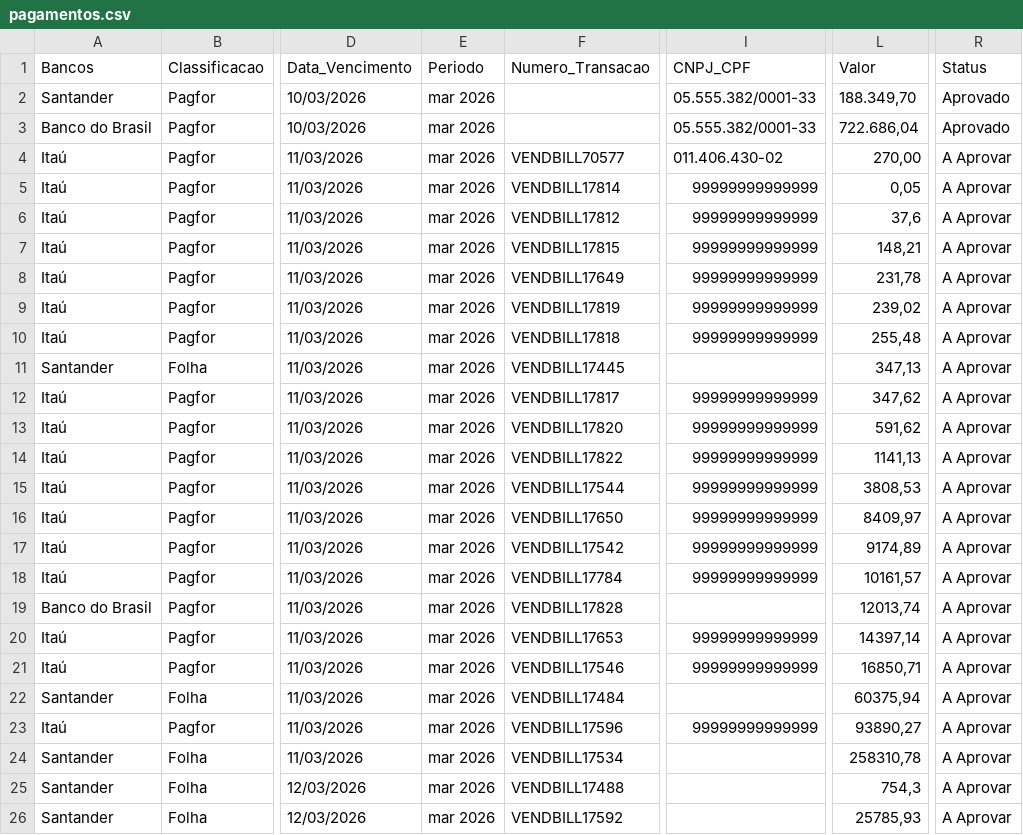
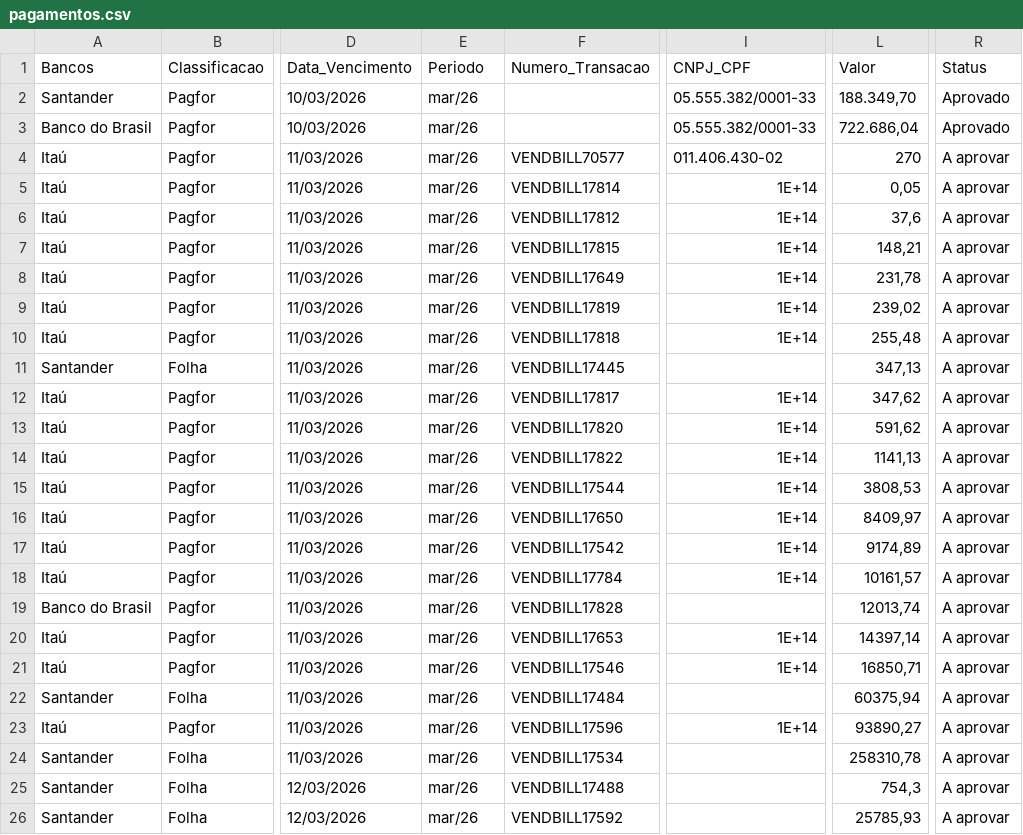
Before and after one commit to jomacrist0/Book-Financeiro, a CSV file: data/pagamentos.csv, drawn as a sheet; only a part is shown, gaps mark what is left out; the diff names each change by its address in the sheet, - before the commit and + after, or states it on an @@ line.

Commit message:
Add files via upload

```diff
--- a/data/pagamentos.csv
+++ b/data/pagamentos.csv
-E2:E26 (Periodo): mar 2026
+E2:E26 (Periodo): mar/26
-L4 (Valor): 270,00
+L4 (Valor): 270
-R4:R26 (Status): A Aprovar
+R4:R26 (Status): A aprovar
-I5:I10 (CNPJ_CPF): 99999999999999
+I5:I10 (CNPJ_CPF): 1E+14
-I12:I18 (CNPJ_CPF): 99999999999999
+I12:I18 (CNPJ_CPF): 1E+14
-I20:I21 (CNPJ_CPF): 99999999999999
+I20:I21 (CNPJ_CPF): 1E+14
-I23 (CNPJ_CPF): 99999999999999
+I23 (CNPJ_CPF): 1E+14
```
